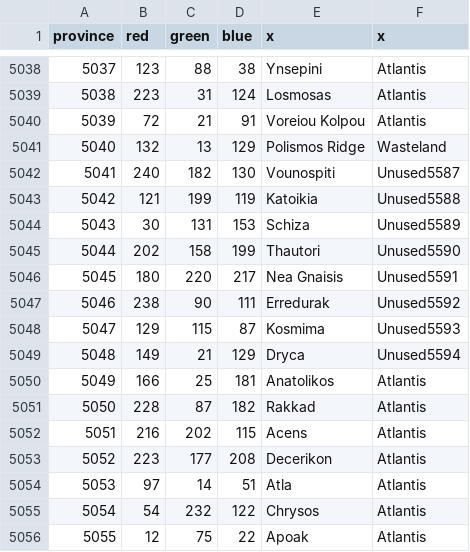
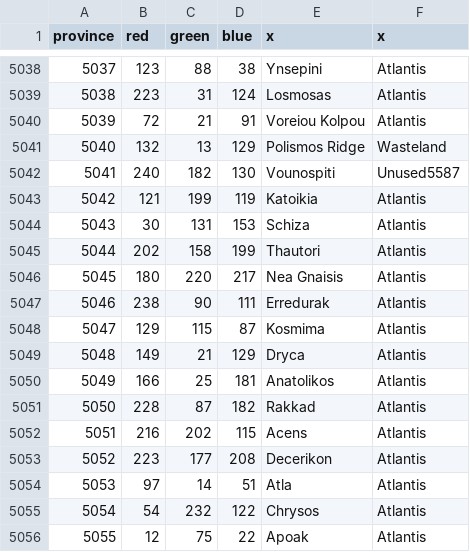
Before and after one commit to UndeadWizard/lone-trident, a CSV file: map/definition.csv, drawn as a sheet; only a part is shown, gaps mark what is left out.

Commit message:
Province Changes + Murphland

```diff
--- a/map/definition.csv
+++ b/map/definition.csv
@@ -5042,9 +5042,9 @@ province;red;green;blue;x;x
 5041;240;182;130;Vounospiti;Unused5587
-5042;121;199;119;Katoikia;Unused5588
-5043;30;131;153;Schiza;Unused5589
-5044;202;158;199;Thautori;Unused5590
-5045;180;220;217;Nea Gnaisis;Unused5591
-5046;238;90;111;Erredurak;Unused5592	
-5047;129;115;87;Kosmima;Unused5593
-5048;149;21;129;Dryca;Unused5594
+5042;121;199;119;Katoikia;Atlantis
+5043;30;131;153;Schiza;Atlantis
+5044;202;158;199;Thautori;Atlantis
+5045;180;220;217;Nea Gnaisis;Atlantis
+5046;238;90;111;Erredurak;Atlantis	
+5047;129;115;87;Kosmima;Atlantis
+5048;149;21;129;Dryca;Atlantis
 5049;166;25;181;Anatolikos;Atlantis
```
Also changed, not shown: 24 other files.
